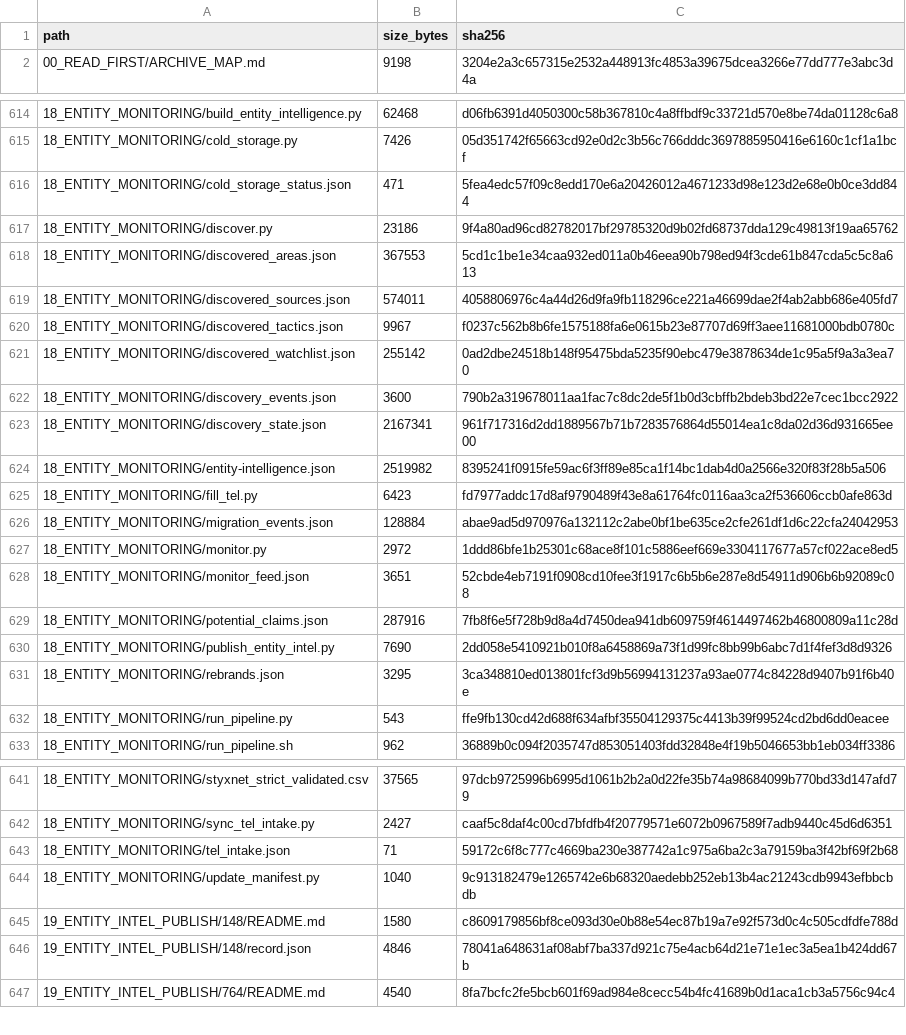
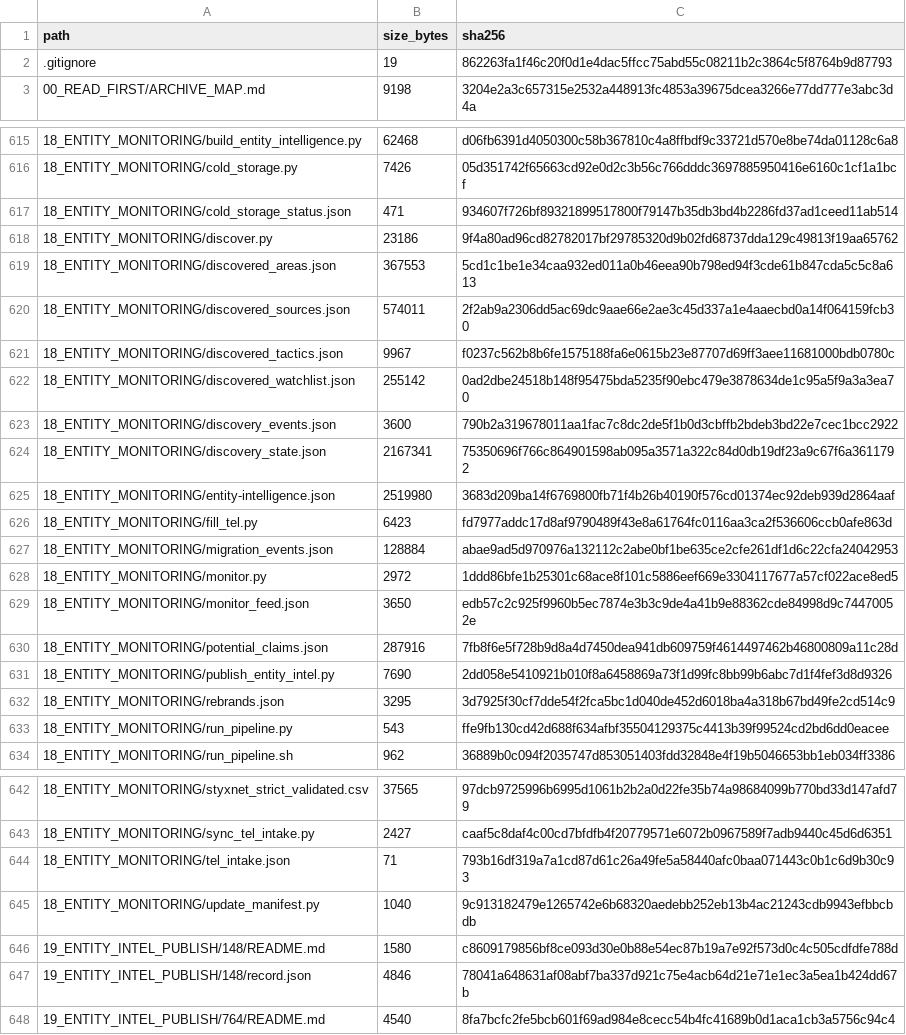
Before and after one commit to WinterGate-IC/UTTP, a CSV file: 00_READ_FIRST/MANIFEST.csv, drawn as a sheet; only a part is shown, gaps mark what is left out.

```diff
--- a/00_READ_FIRST/MANIFEST.csv
+++ b/00_READ_FIRST/MANIFEST.csv
@@ -1,2 +1,3 @@
 path,size_bytes,sha256
+.gitignore,19,862263fa1f46c20f0d1e4dac5ffcc75abd55c08211b2c3864c5f8764b9d87793
 00_READ_FIRST/ARCHIVE_MAP.md,9198,3204e2a3c657315e2532a448913fc4853a39675dcea3266e77dd777e3abc3d4a
@@ -615,6 +616,6 @@ path,size_bytes,sha256
 18_ENTITY_MONITORING/cold_storage.py,7426,05d351742f65663cd92e0d2c3b56c766dddc3697885950416e6160c1cf1a1bcf
-18_ENTITY_MONITORING/cold_storage_status.json,471,5fea4edc57f09c8edd170e6a20426012a4671233d98e123d2e68e0b0ce3dd844
+18_ENTITY_MONITORING/cold_storage_status.json,471,934607f726bf89321899517800f79147b35db3bd4b2286fd37ad1ceed11ab514
 18_ENTITY_MONITORING/discover.py,23186,9f4a80ad96cd82782017bf29785320d9b02fd68737dda129c49813f19aa65762
 18_ENTITY_MONITORING/discovered_areas.json,367553,5cd1c1be1e34caa932ed011a0b46eea90b798ed94f3cde61b847cda5c5c8a613
-18_ENTITY_MONITORING/discovered_sources.json,574011,4058806976c4a44d26d9fa9fb118296ce221a46699dae2f4ab2abb686e405fd7
+18_ENTITY_MONITORING/discovered_sources.json,574011,2f2ab9a2306dd5ac69dc9aae66e2ae3c45d337a1e4aaecbd0a14f064159fcb30
 18_ENTITY_MONITORING/discovered_tactics.json,9967,f0237c562b8b6fe1575188fa6e0615b23e87707d69ff3aee11681000bdb0780c
@@ -622,4 +623,4 @@ path,size_bytes,sha256
 18_ENTITY_MONITORING/discovery_events.json,3600,790b2a319678011aa1fac7c8dc2de5f1b0d3cbffb2bdeb3bd22e7cec1bcc2922
-18_ENTITY_MONITORING/discovery_state.json,2167341,961f717316d2dd1889567b71b7283576864d55014ea1c8da02d36d931665ee00
-18_ENTITY_MONITORING/entity-intelligence.json,2519982,8395241f0915fe59ac6f3ff89e85ca1f14bc1dab4d0a2566e320f83f28b5a506
+18_ENTITY_MONITORING/discovery_state.json,2167341,75350696f766c864901598ab095a3571a322c84d0db19df23a9c67f6a3611792
+18_ENTITY_MONITORING/entity-intelligence.json,2519980,3683d209ba14f6769800fb71f4b26b40190f576cd01374ec92deb939d2864aaf
 18_ENTITY_MONITORING/fill_tel.py,6423,fd7977addc17d8af9790489f43e8a61764fc0116aa3ca2f536606ccb0afe863d
@@ -627,6 +628,6 @@ path,size_bytes,sha256
 18_ENTITY_MONITORING/monitor.py,2972,1ddd86bfe1b25301c68ace8f101c5886eef669e3304117677a57cf022ace8ed5
-18_ENTITY_MONITORING/monitor_feed.json,3651,52cbde4eb7191f0908cd10fee3f1917c6b5b6e287e8d54911d906b6b92089c08
+18_ENTITY_MONITORING/monitor_feed.json,3650,edb57c2c925f9960b5ec7874e3b3c9de4a41b9e88362cde84998d9c74470052e
 18_ENTITY_MONITORING/potential_claims.json,287916,7fb8f6e5f728b9d8a4d7450dea941db609759f4614497462b46800809a11c28d
 18_ENTITY_MONITORING/publish_entity_intel.py,7690,2dd058e5410921b010f8a6458869a73f1d99fc8bb99b6abc7d1f4fef3d8d9326
-18_ENTITY_MONITORING/rebrands.json,3295,3ca348810ed013801fcf3d9b56994131237a93ae0774c84228d9407b91f6b40e
+18_ENTITY_MONITORING/rebrands.json,3295,3d7925f30cf7dde54f2fca5bc1d040de452d6018ba4a318b67bd49fe2cd514c9
 18_ENTITY_MONITORING/run_pipeline.py,543,ffe9fb130cd42d688f634afbf35504129375c4413b39f99524cd2bd6dd0eacee
@@ -642,3 +643,3 @@ path,size_bytes,sha256
 18_ENTITY_MONITORING/sync_tel_intake.py,2427,caaf5c8daf4c00cd7bfdfb4f20779571e6072b0967589f7adb9440c45d6d6351
-18_ENTITY_MONITORING/tel_intake.json,71,59172c6f8c777c4669ba230e387742a1c975a6ba2c3a79159ba3f42bf69f2b68
+18_ENTITY_MONITORING/tel_intake.json,71,793b16df319a7a1cd87d61c26a49fe5a58440afc0baa071443c0b1c6d9b30c93
 18_ENTITY_MONITORING/update_manifest.py,1040,9c913182479e1265742e6b68320aedebb252eb13b4ac21243cdb9943efbbcbdb
```
Also changed, not shown: 9 other files.
